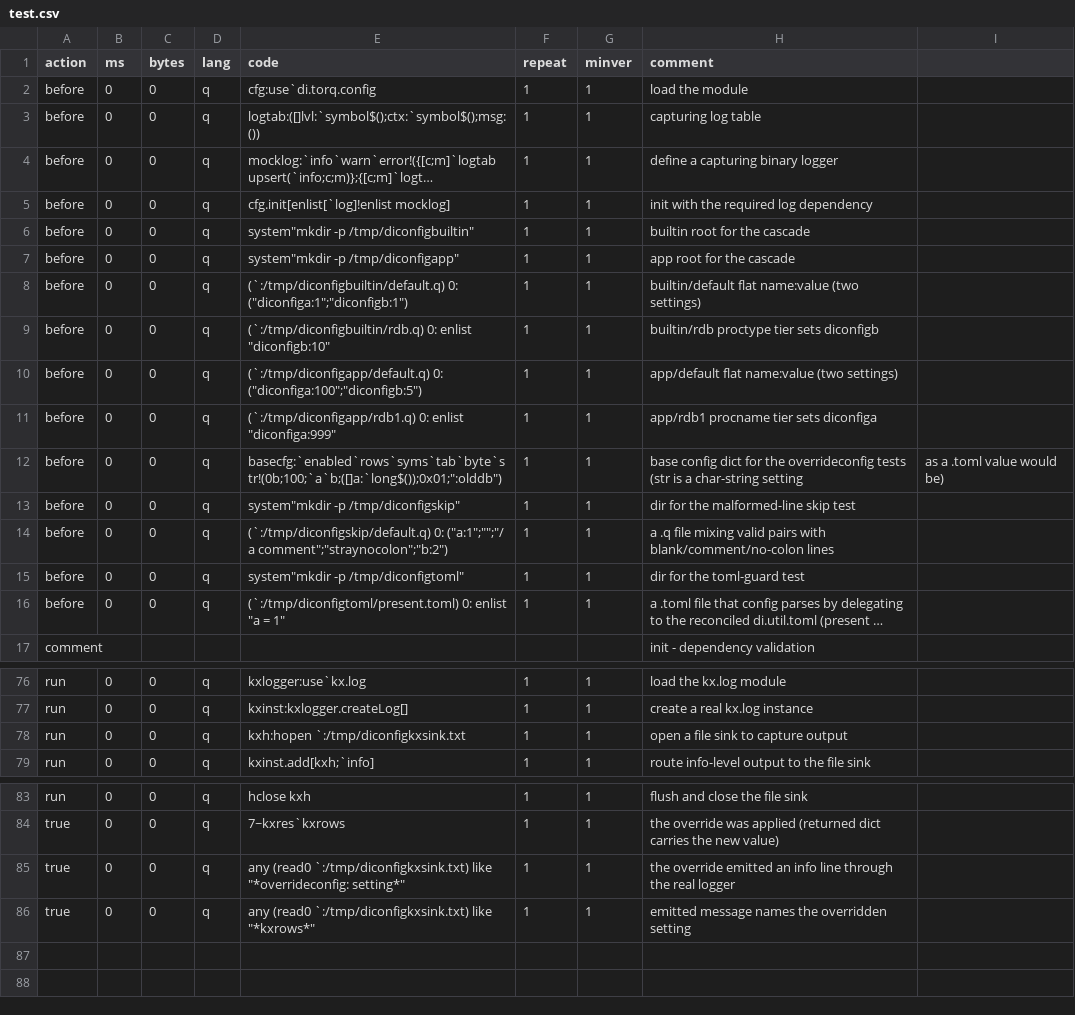
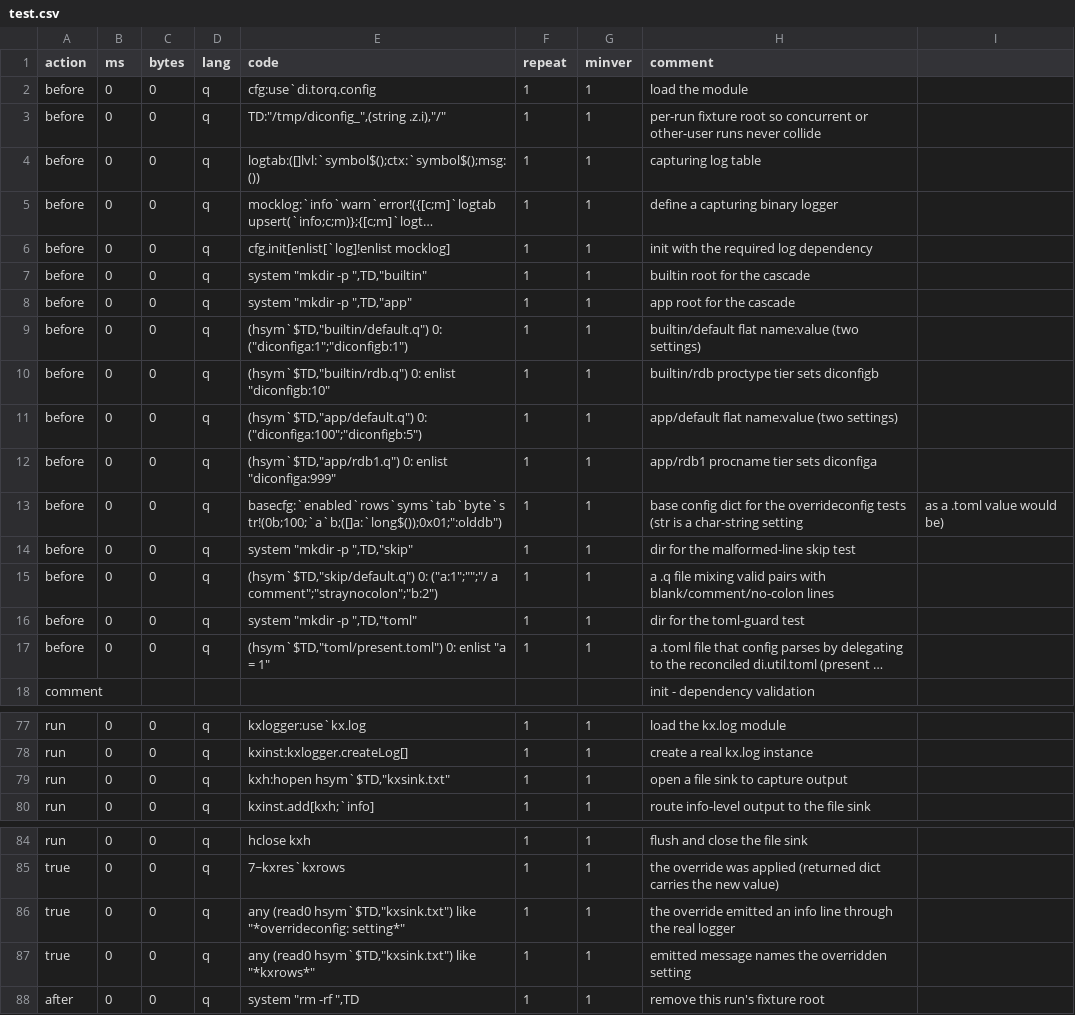
Before and after one commit to DataIntellectTech/kdbx-modules, a CSV file: di/torq/config/test.csv, drawn as a sheet; only a part is shown, gaps mark what is left out; long unchanged cells end in …; addresses are those after the commit; the diff covers the shown part only; the diff names each change by its address in the sheet, - before the commit and + after, or states it on an @@ line.

```diff
--- a/di/torq/config/test.csv
+++ b/di/torq/config/test.csv
+row 3: before | 0 | 0 | q | TD:"/tmp/diconfig_",(string .z.i),"/" | 1 | 1 | per-run fixture root so concurrent or other-user runs never collide
-E7 (code): system"mkdir -p /tmp/diconfigbuiltin"
+E7 (code): system "mkdir -p ",TD,"builtin"
-E8 (code): system"mkdir -p /tmp/diconfigapp"
+E8 (code): system "mkdir -p ",TD,"app"
-E9 (code): (`:/tmp/diconfigbuiltin/default.q) 0: ("diconfiga:1";"diconfigb:1")
+E9 (code): (hsym`$TD,"builtin/default.q") 0: ("diconfiga:1";"diconfigb:1")
-E10 (code): (`:/tmp/diconfigbuiltin/rdb.q) 0: enlist…
+E10 (code): (hsym`$TD,"builtin/rdb.q") 0: enlist…
-E11 (code): (`:/tmp/diconfigapp/default.q) 0: ("diconfiga:100";"diconfigb:5")
+E11 (code): (hsym`$TD,"app/default.q") 0: ("diconfiga:100";"diconfigb:5")
-E12 (code): (`:/tmp/diconfigapp/rdb1.q) 0: enlist…
+E12 (code): (hsym`$TD,"app/rdb1.q") 0: enlist…
-E14 (code): system"mkdir -p /tmp/diconfigskip"
+E14 (code): system "mkdir -p ",TD,"skip"
-E15 (code): (`:/tmp/diconfigskip/default.q) 0: ("a:1";"";"/…
+E15 (code): (hsym`$TD,"skip/default.q") 0: ("a:1";"";"/…
-E16 (code): system"mkdir -p /tmp/diconfigtoml"
+E16 (code): system "mkdir -p ",TD,"toml"
-E17 (code): (`:/tmp/diconfigtoml/present.toml) 0: enlist…
+E17 (code): (hsym`$TD,"toml/present.toml") 0: enlist…
-E79 (code): kxh:hopen `:/tmp/diconfigkxsink.txt
+E79 (code): kxh:hopen hsym`$TD,"kxsink.txt"
-E86 (code): any (read0 `:/tmp/diconfigkxsink.txt) like "*overrideconfig:…
+E86 (code): any (read0 hsym`$TD,"kxsink.txt") like "*overrideconfig:…
-E87 (code): any (read0 `:/tmp/diconfigkxsink.txt) like "*kxrows*"
+E87 (code): any (read0 hsym`$TD,"kxsink.txt") like "*kxrows*"
+row 88: after | 0 | 0 | q | system "rm -rf ",TD | 1 | 1 | remove this run's fixture root
```
Also changed, not shown: 18 edited cells elsewhere in this file.
